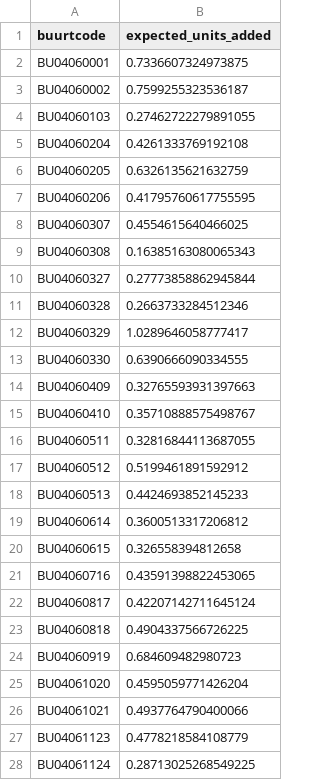
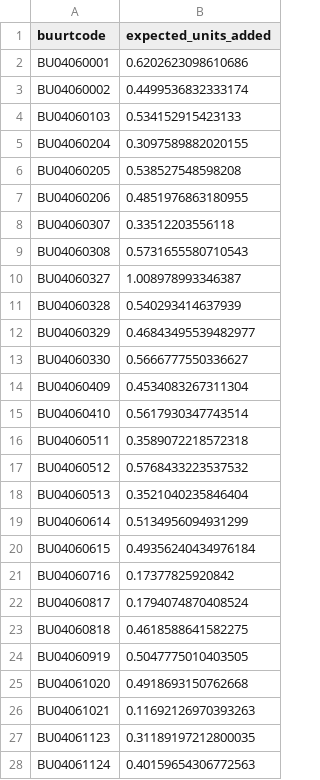
Before and after one commit to rubenwoudsma/Huizen-Woning-Splitser-Analyzer, a CSV file: data/processed/split_potential_buurt_public.csv, drawn as a sheet; only a part is shown; the diff covers the shown part only.

```diff
--- a/data/processed/split_potential_buurt_public.csv
+++ b/data/processed/split_potential_buurt_public.csv
@@ -1,28 +1,28 @@
 buurtcode,expected_units_added
-BU04060001,0.7336607324973875
-BU04060002,0.7599255323536187
-BU04060103,0.27462722279891055
-BU04060204,0.4261333769192108
-BU04060205,0.6326135621632759
-BU04060206,0.41795760617755595
-BU04060307,0.4554615640466025
-BU04060308,0.16385163080065343
-BU04060327,0.27773858862945844
-BU04060328,0.2663733284512346
-BU04060329,1.0289646058777417
-BU04060330,0.6390666090334555
-BU04060409,0.32765593931397663
-BU04060410,0.35710888575498767
-BU04060511,0.32816844113687055
-BU04060512,0.5199461891592912
-BU04060513,0.4424693852145233
-BU04060614,0.3600513317206812
-BU04060615,0.326558394812658
-BU04060716,0.43591398822453065
-BU04060817,0.42207142711645124
-BU04060818,0.4904337566726225
-BU04060919,0.684609482980723
-BU04061020,0.4595059771426204
-BU04061021,0.4937764790400066
-BU04061123,0.4778218584108779
-BU04061124,0.28713025268549225
+BU04060001,0.6202623098610686
+BU04060002,0.4499536832333174
+BU04060103,0.534152915423133
+BU04060204,0.3097589882020155
+BU04060205,0.538527548598208
+BU04060206,0.4851976863180955
+BU04060307,0.33512203556118
+BU04060308,0.5731655580710543
+BU04060327,1.008978993346387
+BU04060328,0.540293414637939
+BU04060329,0.46843495539482977
+BU04060330,0.5666777550336627
+BU04060409,0.4534083267311304
+BU04060410,0.5617930347743514
+BU04060511,0.3589072218572318
+BU04060512,0.5768433223537532
+BU04060513,0.3521040235846404
+BU04060614,0.5134956094931299
+BU04060615,0.49356240434976184
+BU04060716,0.17377825920842
+BU04060817,0.1794074870408524
+BU04060818,0.4618588641582275
+BU04060919,0.5047775010403505
+BU04061020,0.4918693150762668
+BU04061021,0.11692126970393263
+BU04061123,0.31189197212800035
+BU04061124,0.40159654306772563
```
Also changed, not shown: 4 edited cells elsewhere in this file, data/processed/split_candidates_public.csv, 1 other file.
